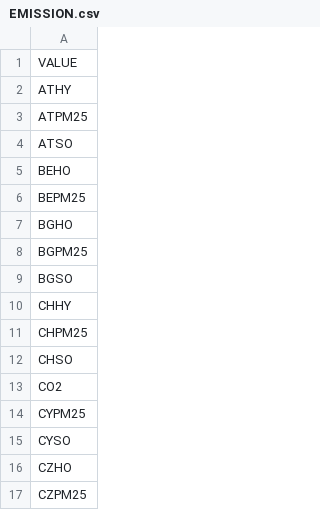
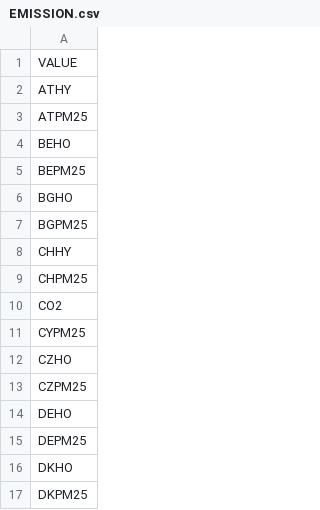
Before and after one commit to ZhenyeWang/OSeMBE, a CSV file: input_data/data/EMISSION.csv, drawn as a sheet; only a part is shown; the shorter side is filled out with more unchanged rows; the diff covers the shown part only; the diff names each change by its address in the sheet, - before the commit and + after, or states it on an @@ line.

Commit message:
wind quality v5
Add restriction on solar and remove virtual emission.

```diff
--- a/input_data/data/EMISSION.csv
+++ b/input_data/data/EMISSION.csv
-row 4: ATSO
-row 9: BGSO
-row 12: CHSO
-row 15: CYSO
```
Also changed, not shown: 15 removed rows elsewhere in this file, input_data/data/OperationalLife.csv, 5 other files.
